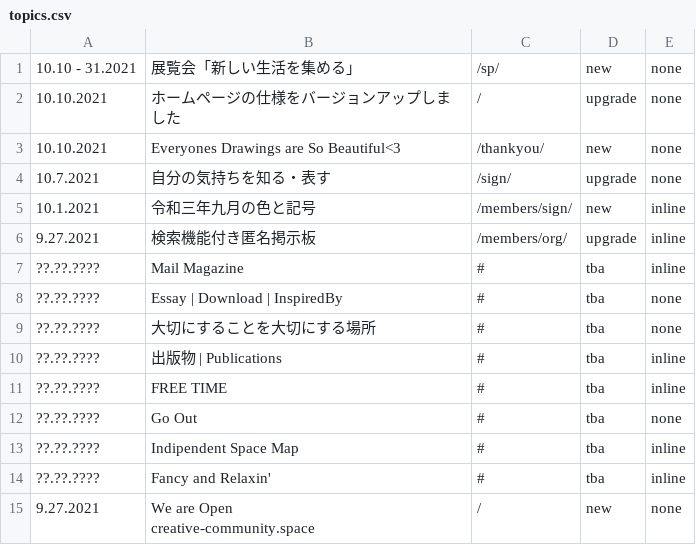
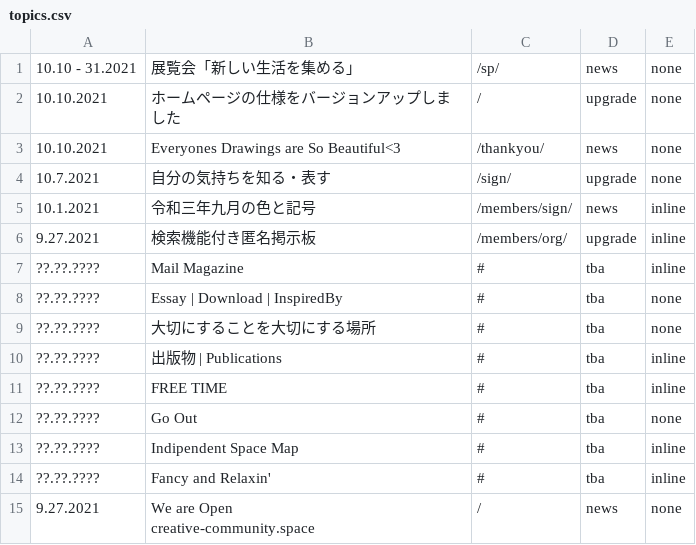
Before and after one commit to creative-community-pehu/index, a CSV file: ver/topics.csv, drawn as a sheet.

Commit message:
Update topics.csv

```diff
--- a/ver/topics.csv
+++ b/ver/topics.csv
@@ -1,6 +1,6 @@
-10.10 - 31.2021,"展覧会「新しい生活を集める」",/sp/,new,none
+10.10 - 31.2021,"展覧会「新しい生活を集める」",/sp/,news,none
 10.10.2021,"ホームページの仕様をバージョンアップしました",/,upgrade,none
-10.10.2021,"Everyones Drawings are So Beautiful<3",/thankyou/,new,none
+10.10.2021,"Everyones Drawings are So Beautiful<3",/thankyou/,news,none
 10.7.2021,"自分の気持ちを知る・表す",/sign/,upgrade,none
-10.1.2021,"令和三年九月の色と記号",/members/sign/,new,inline
+10.1.2021,"令和三年九月の色と記号",/members/sign/,news,inline
 9.27.2021,"検索機能付き匿名掲示板",/members/org/,upgrade,inline
@@ -14,3 +14,3 @@
 ??.??.????,"Fancy and Relaxin'",#,tba,inline
-9.27.2021,"We are Open
-creative-community.space",/,new,none
+9.27.2021,"We are Open
+creative-community.space",/,news,none
```
